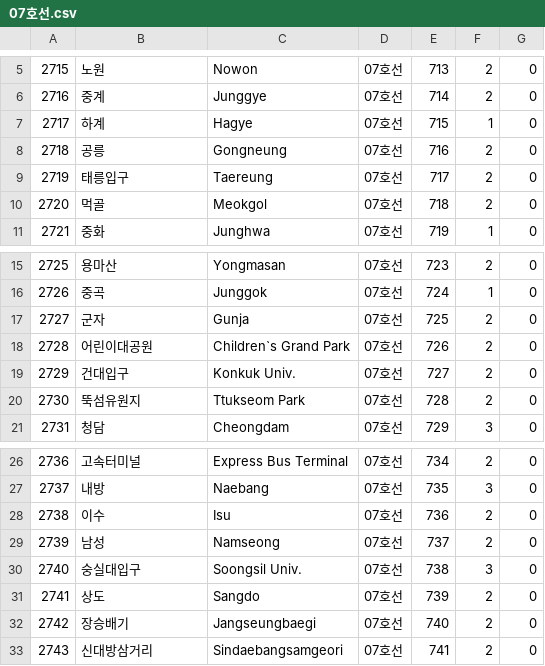
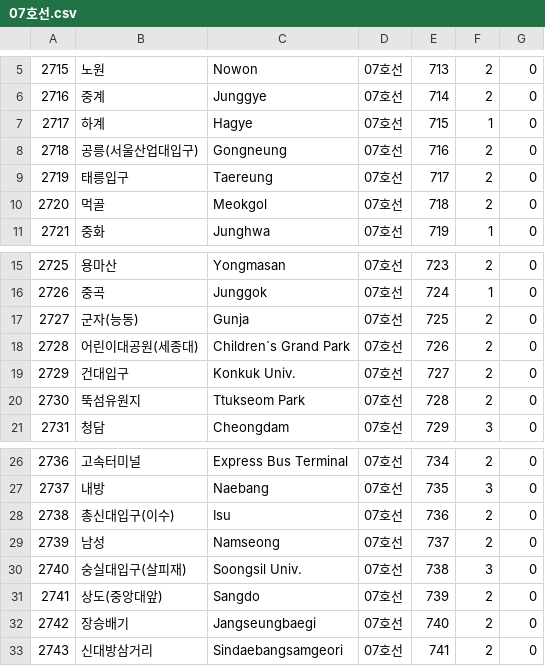
Before and after one commit to mskim9967/SUBWHERE, a CSV file: src/main/resources/station/07호선.csv, drawn as a sheet; only a part is shown, gaps mark what is left out.

```diff
--- a/src/main/resources/station/07호선.csv
+++ b/src/main/resources/station/07호선.csv
@@ -7,3 +7,3 @@
 2717,하계,Hagye,07호선,715,1,0
-2718,공릉,Gongneung,07호선,716,2,0
+2718,공릉(서울산업대입구),Gongneung,07호선,716,2,0
 2719,태릉입구,Taereung,07호선,717,2,0
@@ -16,4 +16,4 @@
 2726,중곡,Junggok,07호선,724,1,0
-2727,군자,Gunja,07호선,725,2,0
-2728,어린이대공원,Children`s  Grand Park,07호선,726,2,0
+2727,군자(능동),Gunja,07호선,725,2,0
+2728,어린이대공원(세종대),Children`s  Grand Park,07호선,726,2,0
 2729,건대입구,Konkuk Univ.,07호선,727,2,0
@@ -27,6 +27,6 @@
 2737,내방,Naebang,07호선,735,3,0
-2738,이수,Isu,07호선,736,2,0
+2738,총신대입구(이수),Isu,07호선,736,2,0
 2739,남성,Namseong,07호선,737,2,0
-2740,숭실대입구,Soongsil Univ.,07호선,738,3,0
-2741,상도,Sangdo,07호선,739,2,0
+2740,숭실대입구(살피재),Soongsil Univ.,07호선,738,3,0
+2741,상도(중앙대앞),Sangdo,07호선,739,2,0
 2742,장승배기,Jangseungbaegi,07호선,740,2,0
```
Also changed, not shown: src/main/resources/station/01호선.csv, src/main/resources/station/02호선.csv, 8 other files.
